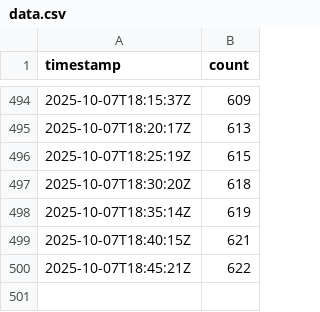
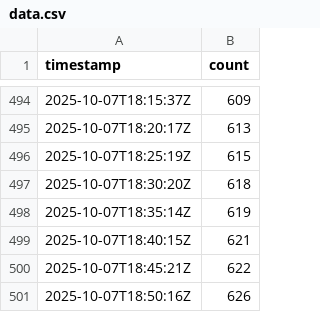
Before and after one commit to Zawaer/moonshot-signup-count, a CSV file: data.csv, drawn as a sheet; only a part is shown, gaps mark what is left out; the diff names each change by its address in the sheet, - before the commit and + after, or states it on an @@ line.

```diff
--- a/data.csv
+++ b/data.csv
+row 501: 2025-10-07T18:50:16Z | 626
```
